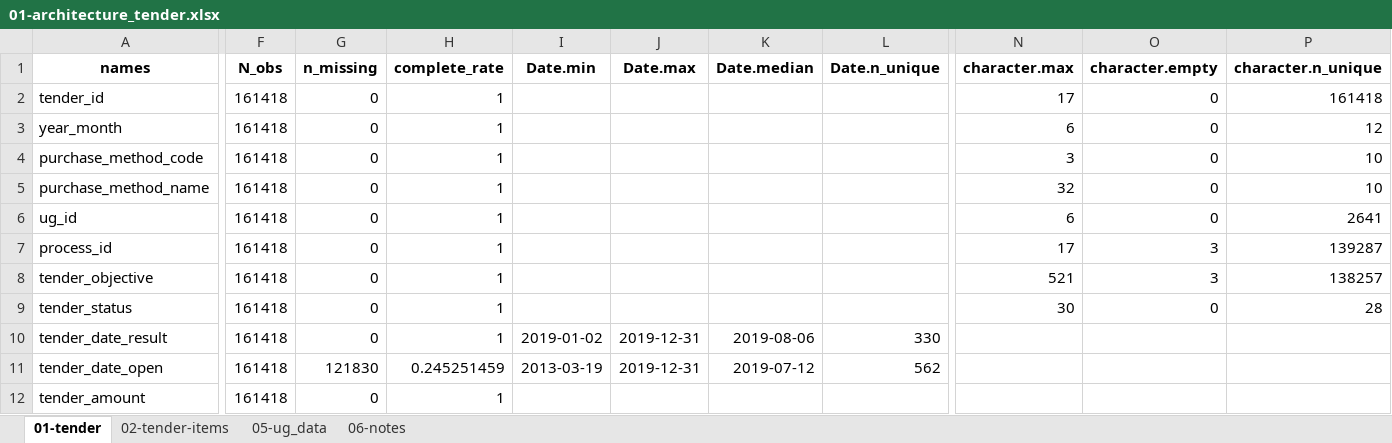
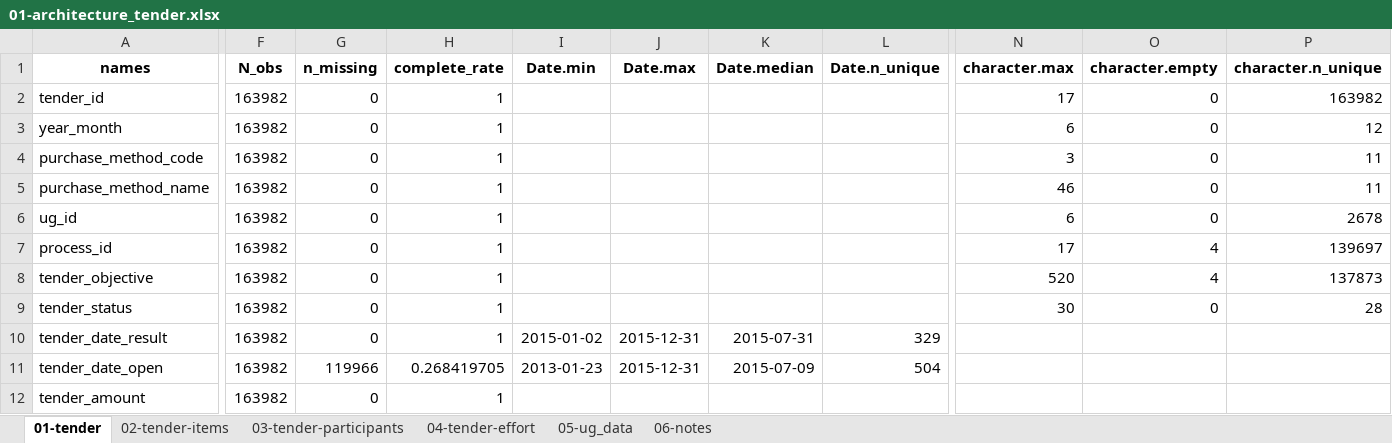
Before and after one commit to leandrojpveloso/Adm_data_project-03-Portal-transparencia, an Excel workbook: 02-documentation/01-architecture_tender.xlsx, sheet 01-tender, drawn as a sheet; only a part is shown, gaps mark what is left out; values as stored, in another font and other column widths than the file's, no borders; the diff covers the shown part only; the diff names each change by its address in the sheet, - before the commit and + after, or states it on an @@ line.

Commit message:
Update 01-architecture_tender.xlsx

```diff
--- a/02-documentation/01-architecture_tender.xlsx (sheet 01-tender)
+++ b/02-documentation/01-architecture_tender.xlsx (sheet 01-tender)
+sheet tab: 03-tender-participants
+sheet tab: 04-tender-effort
-F2:F12 (N_obs): 161418
+F2:F12 (N_obs): 163982
-P2 (character.n_unique): 161418
+P2 (character.n_unique): 163982
-P4:P5 (character.n_unique): 10
+P4:P5 (character.n_unique): 11
-N5 (character.max): 32
+N5 (character.max): 46
-P6 (character.n_unique): 2641
+P6 (character.n_unique): 2678
-O7:O8 (character.empty): 3
+O7:O8 (character.empty): 4
-P7 (character.n_unique): 139287
+P7 (character.n_unique): 139697
-N8 (character.max): 521
+N8 (character.max): 520
-P8 (character.n_unique): 138257
+P8 (character.n_unique): 137873
-I10 (Date.min): 2019-01-02
+I10 (Date.min): 2015-01-02
-J10:J11 (Date.max): 2019-12-31
+J10:J11 (Date.max): 2015-12-31
-K10 (Date.median): 2019-08-06
+K10 (Date.median): 2015-07-31
-L10 (Date.n_unique): 330
+L10 (Date.n_unique): 329
-G11 (n_missing): 121830
+G11 (n_missing): 119966
-H11 (complete_rate): 0.245251459
+H11 (complete_rate): 0.268419705
-I11 (Date.min): 2013-03-19
+I11 (Date.min): 2013-01-23
-K11 (Date.median): 2019-07-12
+K11 (Date.median): 2015-07-09
-L11 (Date.n_unique): 562
+L11 (Date.n_unique): 504
```
Also changed, not shown: 6 edited cells elsewhere in this sheet, sheet 02-tender-items.
